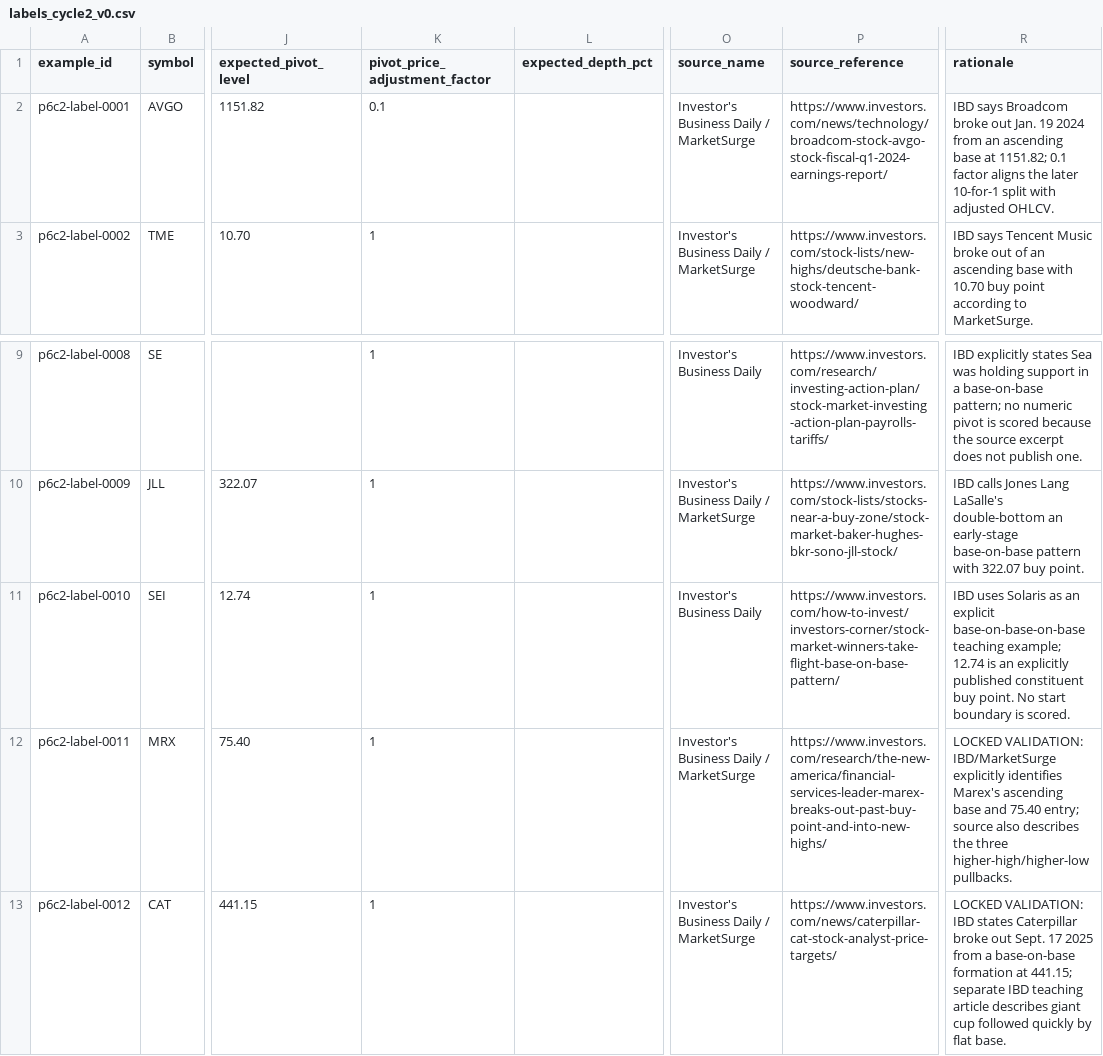
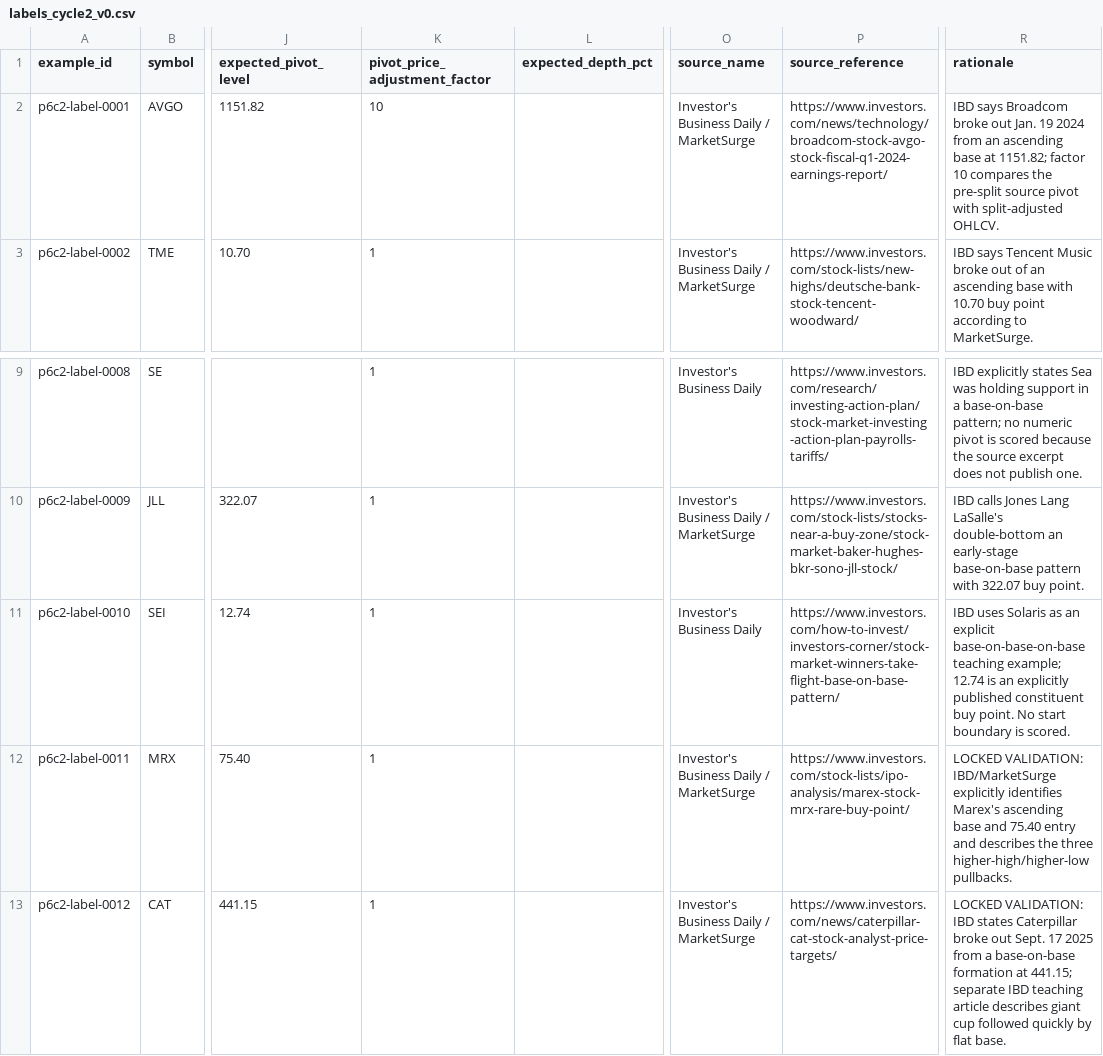
Before and after one commit to azharmz/ussy-oneil-patterns, a CSV file: data/p6/labels_cycle2_v0.csv, drawn as a sheet; only a part is shown, gaps mark what is left out; the diff names each change by its address in the sheet, - before the commit and + after, or states it on an @@ line.

Commit message:
P6 cycle2: correct AVGO split comparison factor

```diff
--- a/data/p6/labels_cycle2_v0.csv
+++ b/data/p6/labels_cycle2_v0.csv
-K2 (pivot_price_adjustment_factor): 0.1
+K2 (pivot_price_adjustment_factor): 10
-R2 (rationale): …at 1151.82; 0.1 factor aligns the later 10-for-1 split with adjusted OHLCV.
+R2 (rationale): …at 1151.82; factor 10 compares the pre-split source pivot with split-adjusted OHLCV.
-P12 (source_reference): https://www.investors.com/research/the-new-america/financial-services-leader-marex-breaks-out-past-buy-point-and-into-new-highs/
+P12 (source_reference): https://www.investors.com/stock-lists/ipo-analysis/marex-stock-mrx-rare-buy-point/
-R12 (rationale): …and 75.40 entry; source also describes the…
+R12 (rationale): …and 75.40 entry and describes the…
```
